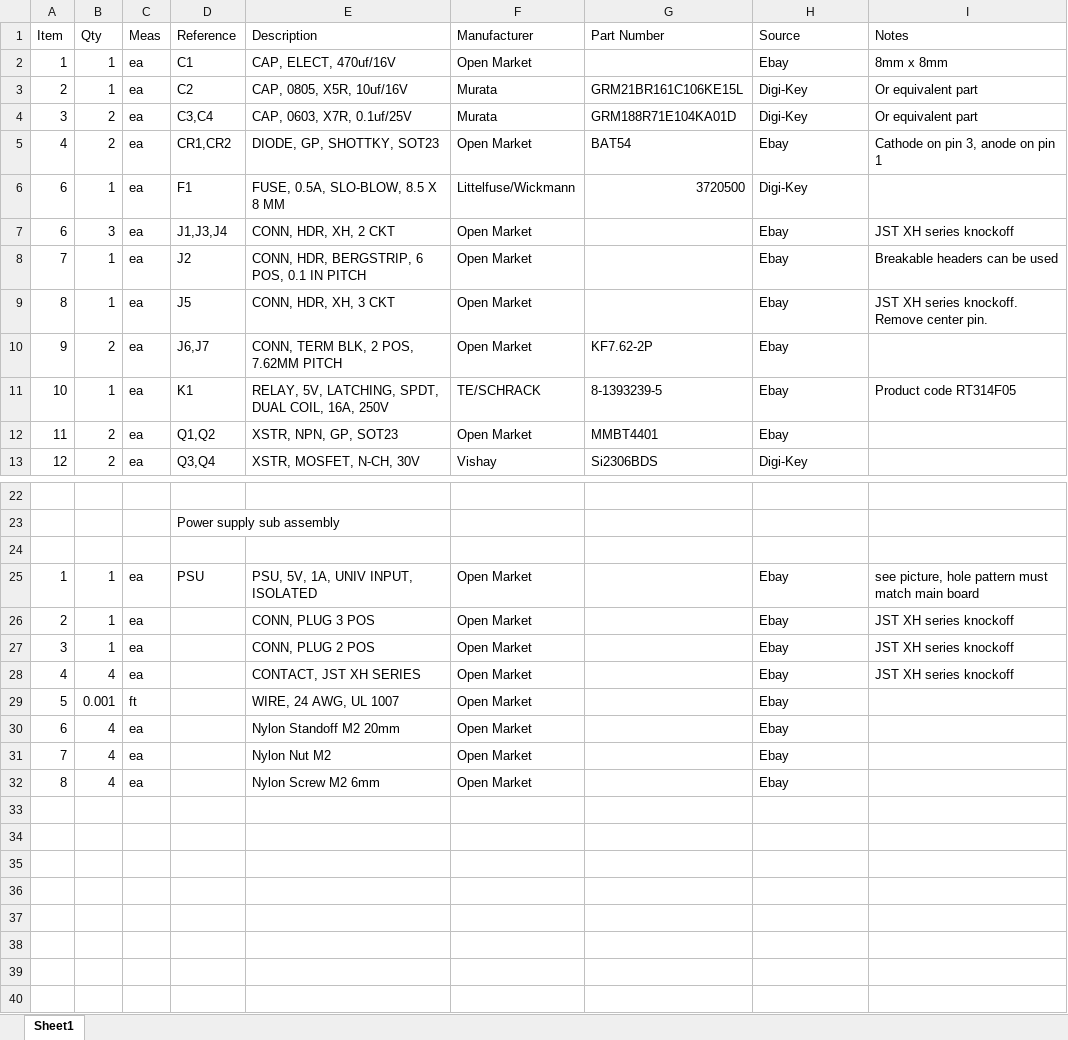
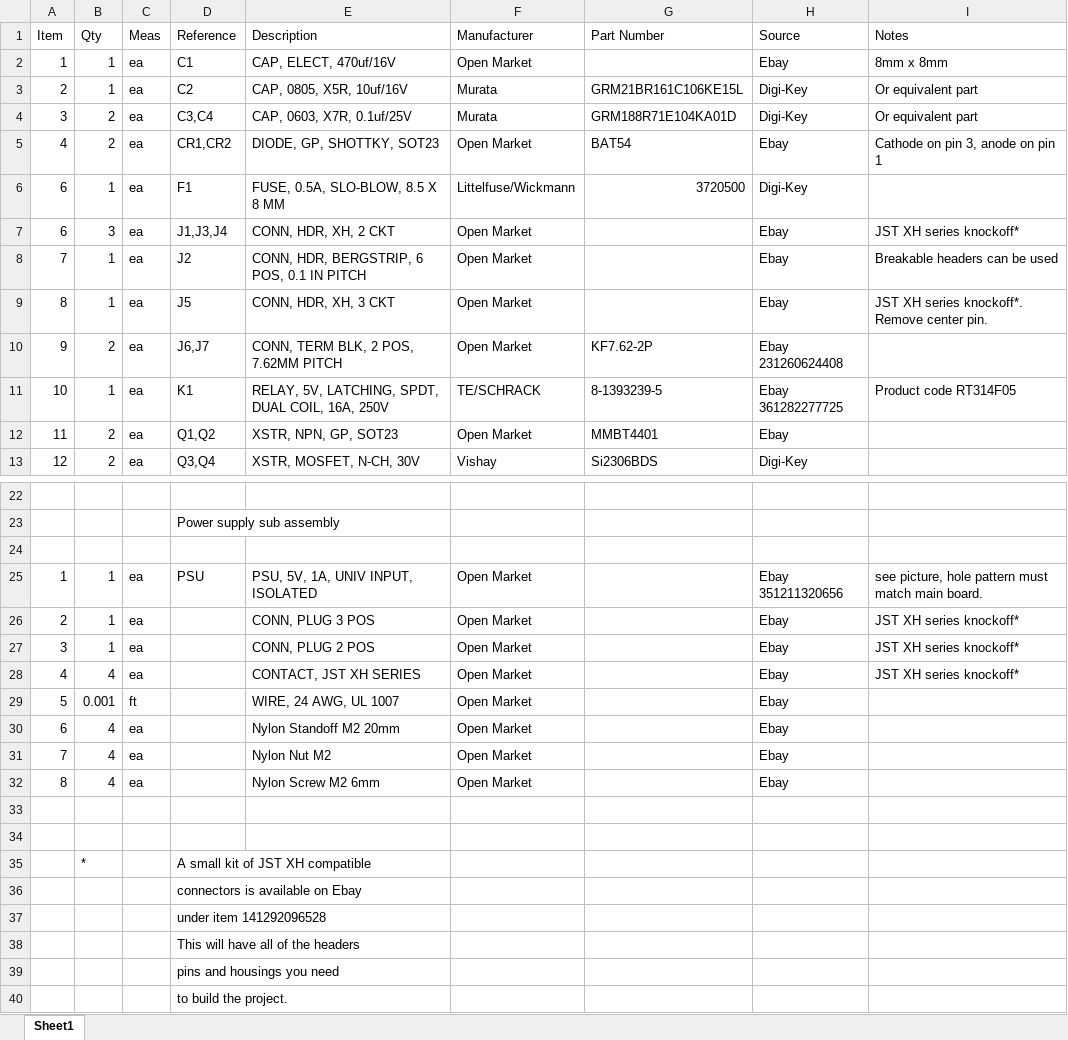
Before and after one commit to hwstar/esp12-appliance_mod, an Excel workbook: BOM.xlsx, sheet Sheet1, drawn as a sheet; only a part is shown, gaps mark what is left out; values as stored, in another font and other column widths than the file's, no borders; the diff names each change by its address in the sheet, - before the commit and + after, or states it on an @@ line.

Commit message:
Update BOM with Ebay items numbers for critical parts

```diff
--- a/BOM.xlsx (sheet Sheet1)
+++ b/BOM.xlsx (sheet Sheet1)
-I7 (Notes): JST XH series knockoff
+I7 (Notes): JST XH series knockoff*
-I9 (Notes): JST XH series knockoff. Remove center pin.
+I9 (Notes): JST XH series knockoff*. Remove center pin.
-H10 (Source): Ebay
+H10 (Source): Ebay 231260624408
-H11 (Source): Ebay
+H11 (Source): Ebay 361282277725
-H25 (Source): Ebay
+H25 (Source): Ebay 351211320656
-I25 (Notes): …match main board
+I25 (Notes): …match main board.
-I26:I28 (Notes): JST XH series knockoff
+I26:I28 (Notes): JST XH series knockoff*
+row 33: (empty)
+row 34: (empty)
+row 35:  | * |  | A small kit of JST XH compatible
+row 36:  |  |  | connectors is available on Ebay
+row 37:  |  |  | under item 141292096528
+row 38:  |  |  | This will have all of the headers
+row 39:  |  |  | pins and housings you need
+row 40:  |  |  | to build the project.
```
